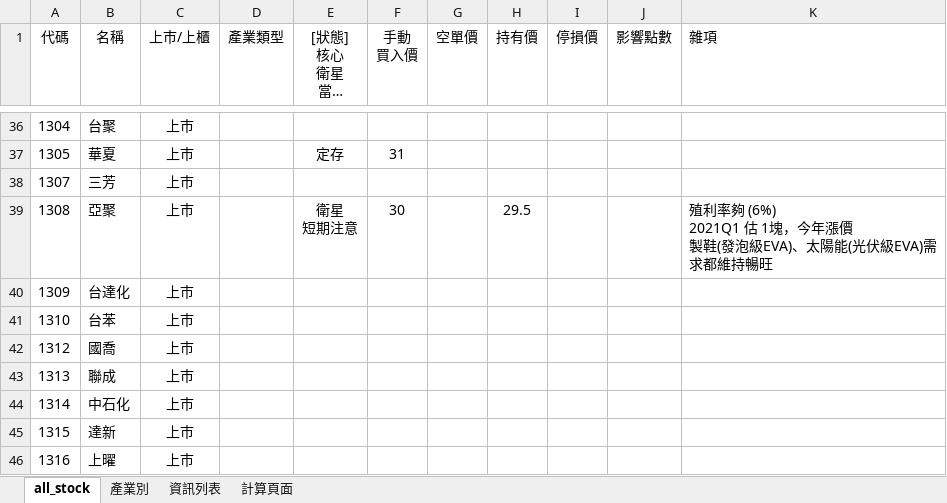
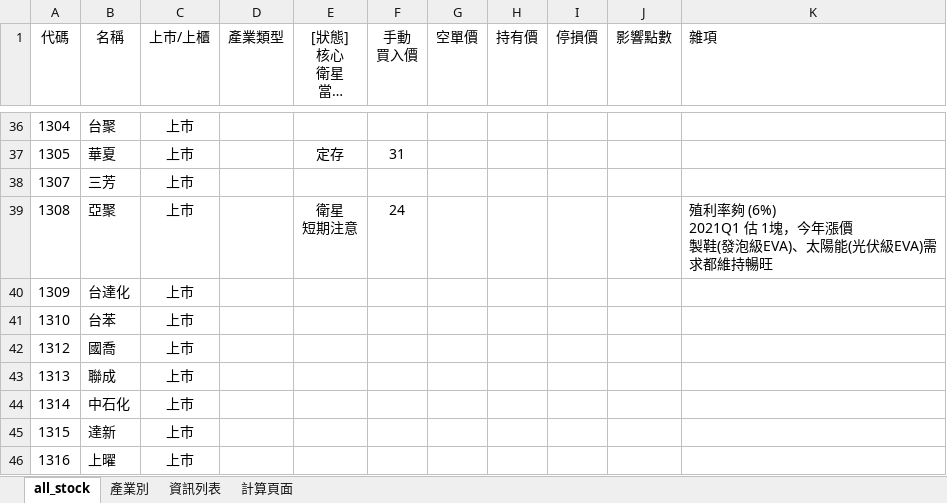
Before and after one commit to kangyangshih/rich_stock, an Excel workbook: all_stock.xlsx, sheet all_stock, drawn as a sheet; only a part is shown, gaps mark what is left out; long unchanged cells end in …; values as stored, in another font and other column widths than the file's, no borders; the diff names each change by its address in the sheet, - before the commit and + after, or states it on an @@ line.

```diff
--- a/all_stock.xlsx (sheet all_stock)
+++ b/all_stock.xlsx (sheet all_stock)
-F39 (手動 買入價): 30
+F39 (手動 買入價): 24
-H39 (持有價): 29.5
+H39 (持有價): (empty)
```
Also changed, not shown: 20 other files.
